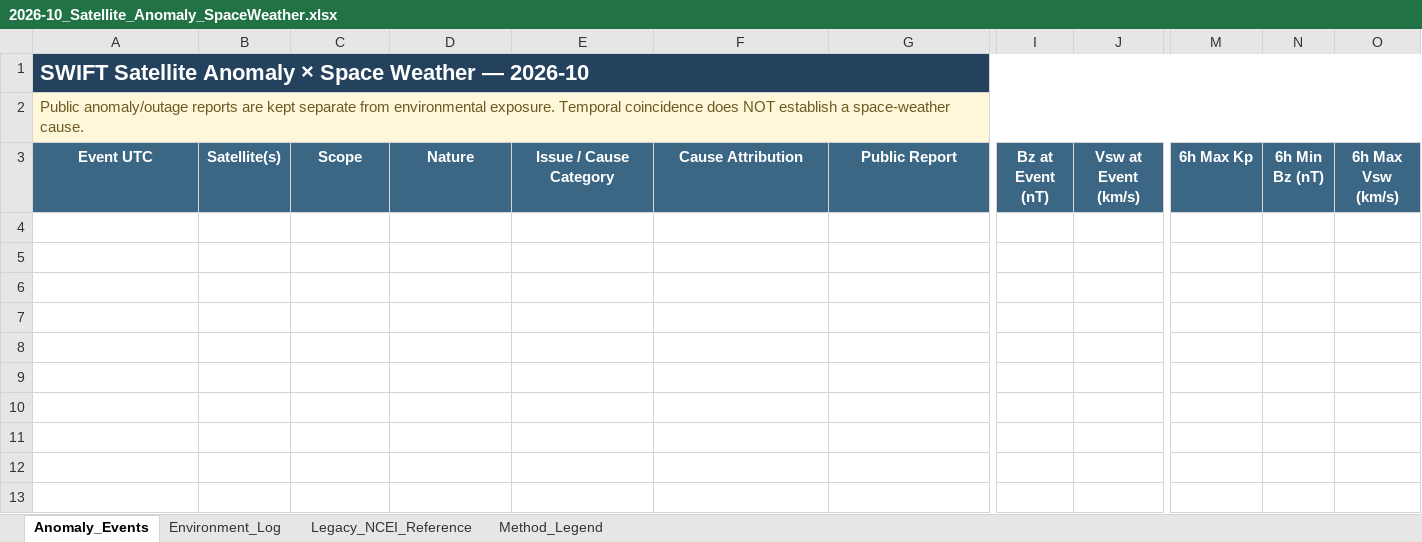
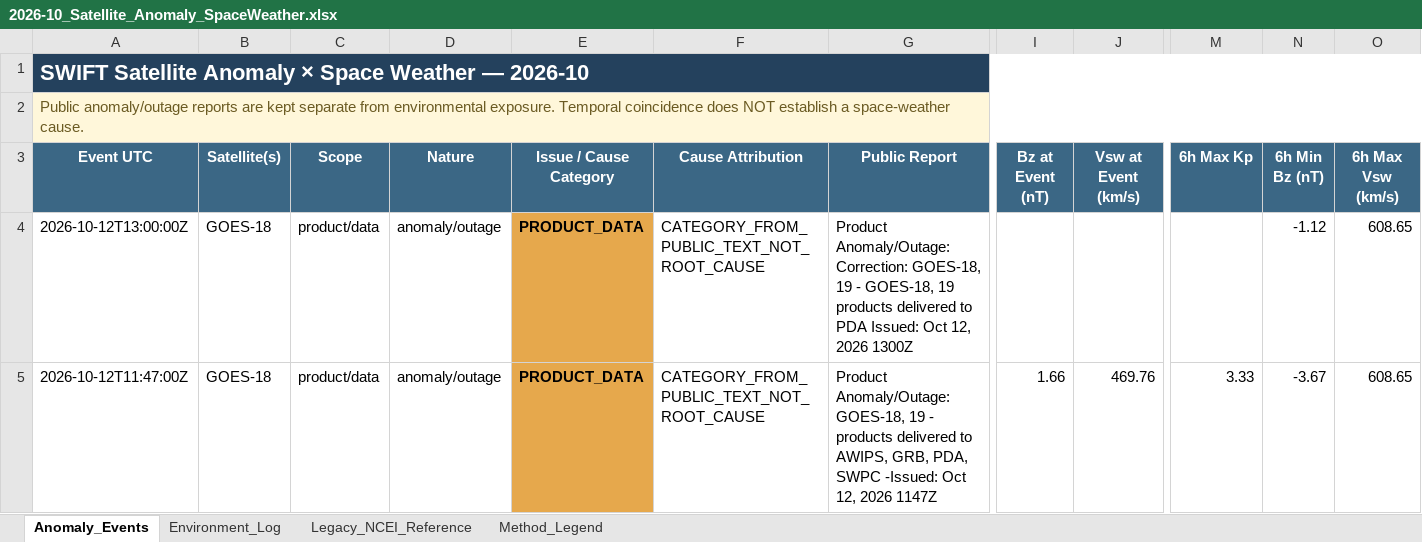
Before and after one commit to sgsy4c2zh7-tech/GEO-SAT-Thread, an Excel workbook: docs/data/satellite-risk/monthly/2026-10_Satellite_Anomaly_SpaceWeather.xlsx, sheet Anomaly_Events, drawn as a sheet; only a part is shown, gaps mark what is left out; values as stored, in another font and other column widths than the file's, no borders; rows hold the shown columns only; the diff names each change by its address in the sheet, - before the commit and + after, or states it on an @@ line.

```diff
--- a/docs/data/satellite-risk/monthly/2026-10_Satellite_Anomaly_SpaceWeather.xlsx (sheet Anomaly_Events)
+++ b/docs/data/satellite-risk/monthly/2026-10_Satellite_Anomaly_SpaceWeather.xlsx (sheet Anomaly_Events)
+row 4: 2026-10-12T13:00:00Z | GOES-18 | product/data | anomaly/outage | PRODUCT_DATA | CATEGORY_FROM_PUBLIC_TEXT_NOT_ROOT_CAUSE | Product Anomaly/Outage: Correction: GOES-18, 19 - GOES-18, 19 products delivered to PDA Issued: Oct 12, 2026 1300Z |  |  |  | -1.12 | 608.65
+row 5: 2026-10-12T11:47:00Z | GOES-18 | product/data | anomaly/outage | PRODUCT_DATA | CATEGORY_FROM_PUBLIC_TEXT_NOT_ROOT_CAUSE | Product Anomaly/Outage: GOES-18, 19 - products delivered to AWIPS, GRB, PDA, SWPC -Issued: Oct 12, 2026 1147Z | 1.66 | 469.76 | 3.33 | -3.67 | 608.65
```
Also changed, not shown: sheet Environment_Log, docs/data/satellite-risk/monthly/2025-12_Satellite_Anomaly_SpaceWeather.xlsx, docs/data/satellite-risk/monthly/2026-01_Satellite_Anomaly_SpaceWeather.xlsx, 16 other files.
